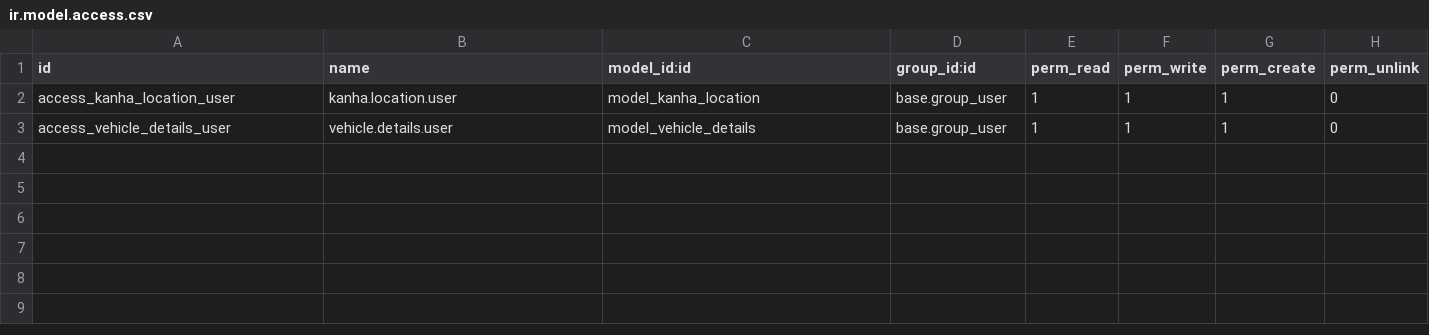
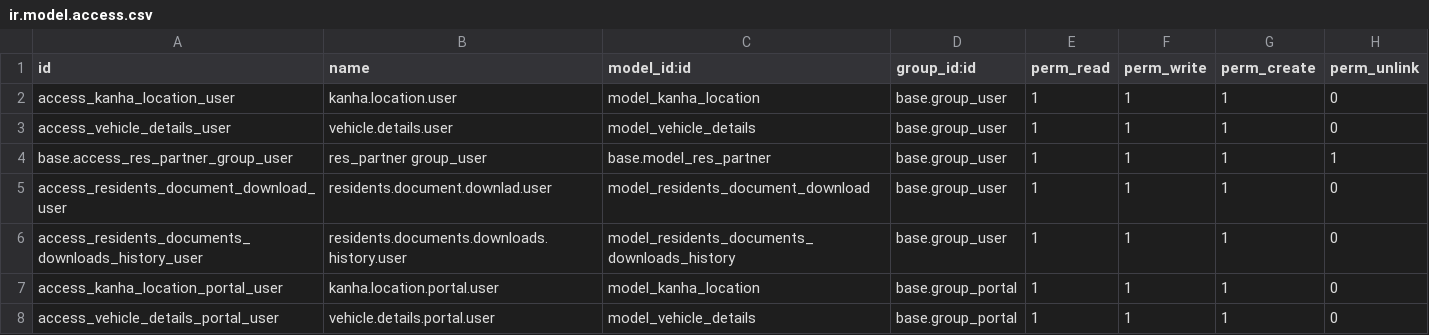
Before and after one commit to dnyanu-patil01/odoo_14, a CSV file: kanha_census/security/ir.model.access.csv, drawn as a sheet.

Commit message:
[IMP]kanha census

```diff
--- a/kanha_census/security/ir.model.access.csv
+++ b/kanha_census/security/ir.model.access.csv
@@ -3 +3,6 @@ access_kanha_location_user,kanha.location.user,model_kanha_location,base.group_u
 access_vehicle_details_user,vehicle.details.user,model_vehicle_details,base.group_user,1,1,1,0
+base.access_res_partner_group_user,res_partner group_user,base.model_res_partner,base.group_user,1,1,1,1
+access_residents_document_download_user,residents.document.downlad.user,model_residents_document_download,base.group_user,1,1,1,0
+access_residents_documents_downloads_history_user,residents.documents.downloads.history.user,model_residents_documents_downloads_history,base.group_user,1,1,1,0
+access_kanha_location_portal_user,kanha.location.portal.user,model_kanha_location,base.group_portal,1,1,1,0
+access_vehicle_details_portal_user,vehicle.details.portal.user,model_vehicle_details,base.group_portal,1,1,1,0
```
Also changed, not shown: 17 other files.
